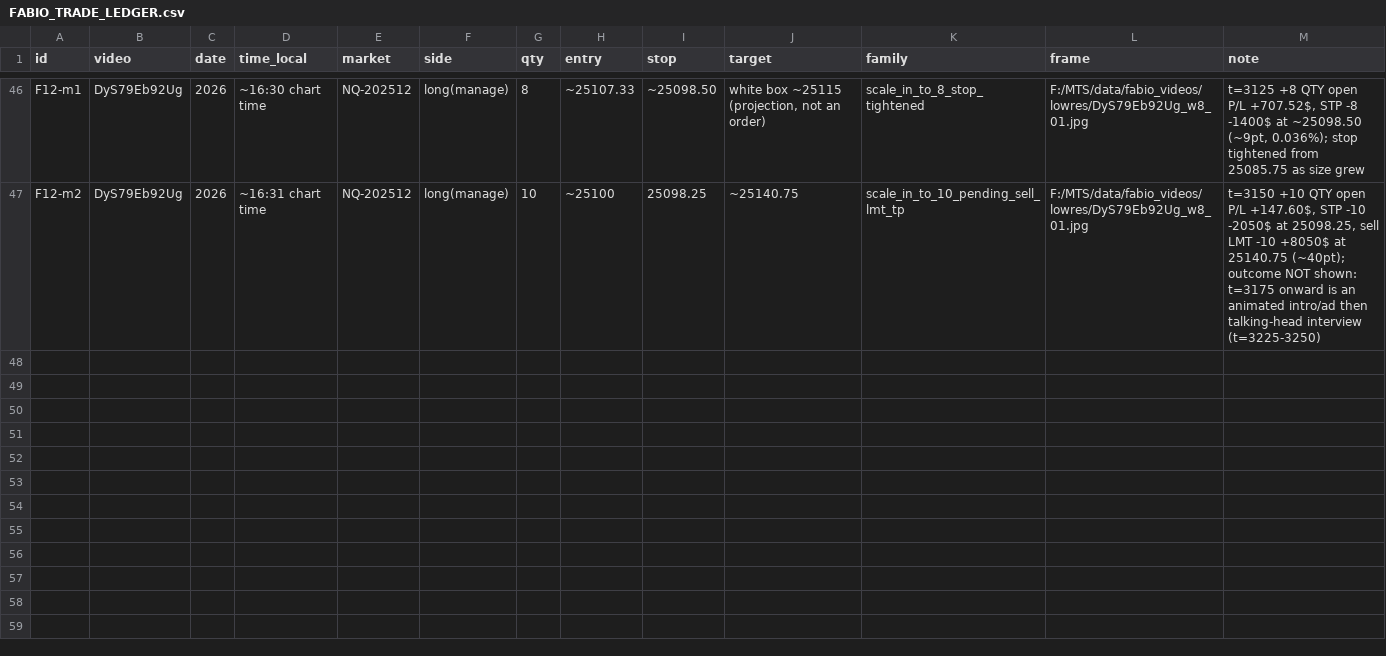
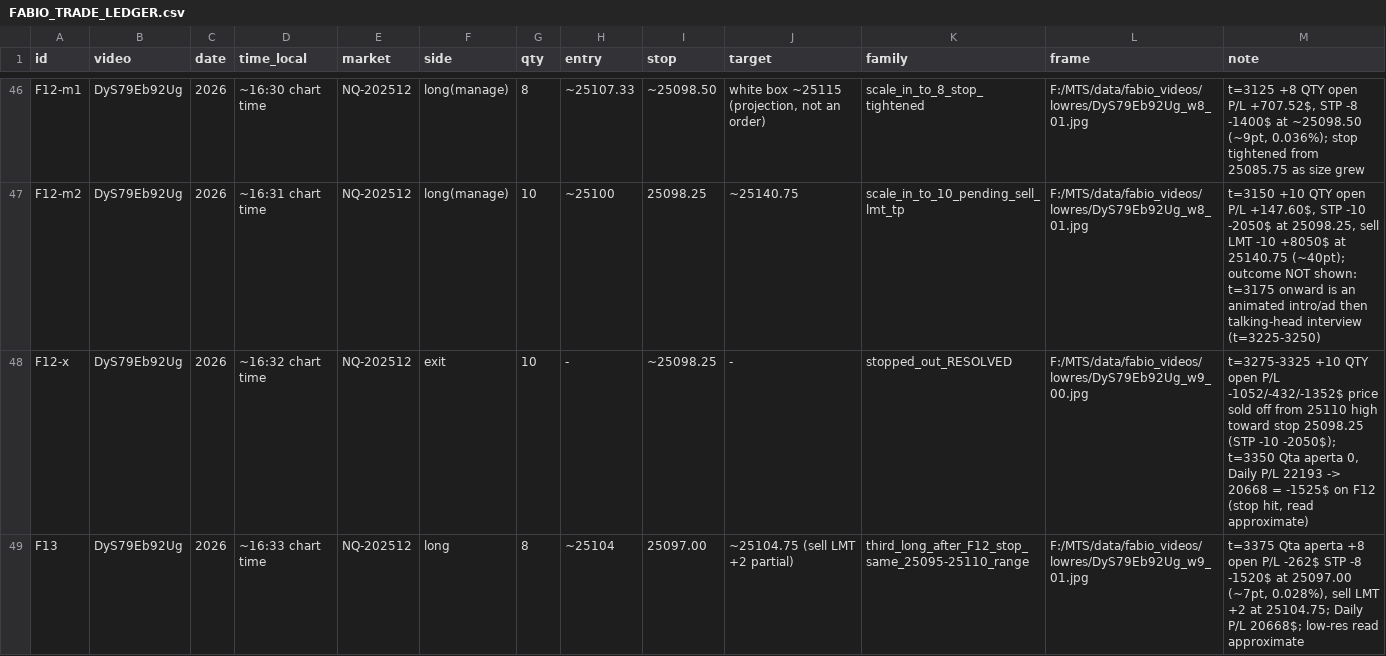
Before and after one commit to jishusharma/mts, a CSV file: MyTradingSys/research/fabio_transfer/FABIO_TRADE_LEDGER.csv, drawn as a sheet; only a part is shown, gaps mark what is left out; the diff covers the shown part only.

```diff
--- a/MyTradingSys/research/fabio_transfer/FABIO_TRADE_LEDGER.csv
+++ b/MyTradingSys/research/fabio_transfer/FABIO_TRADE_LEDGER.csv
@@ -47 +47,3 @@ F12-m1,DyS79Eb92Ug,2026,~16:30 chart time,NQ-202512,long(manage),8,~25107.33,~25
 F12-m2,DyS79Eb92Ug,2026,~16:31 chart time,NQ-202512,long(manage),10,~25100,25098.25,~25140.75,scale_in_to_10_pending_sell_lmt_tp,F:/MTS/data/fabio_videos/lowres/DyS79Eb92Ug_w8_01.jpg,"t=3150 +10 QTY open P/L +147.60$, STP -10 -2050$ at 25098.25, sell LMT -10 +8050$ at 25140.75 (~40pt); outcome NOT shown: t=3175 onward is an animated intro/ad then talking-head interview (t=3225-3250)"
+F12-x,DyS79Eb92Ug,2026,~16:32 chart time,NQ-202512,exit,10,-,~25098.25,-,stopped_out_RESOLVED,F:/MTS/data/fabio_videos/lowres/DyS79Eb92Ug_w9_00.jpg,"t=3275-3325 +10 QTY open P/L -1052/-432/-1352$ price sold off from 25110 high toward stop 25098.25 (STP -10 -2050$); t=3350 Qta aperta 0, Daily P/L 22193 -> 20668 = -1525$ on F12 (stop hit, read approximate)"
+F13,DyS79Eb92Ug,2026,~16:33 chart time,NQ-202512,long,8,~25104,25097.00,~25104.75 (sell LMT +2 partial),third_long_after_F12_stop_same_25095-25110_range,F:/MTS/data/fabio_videos/lowres/DyS79Eb92Ug_w9_01.jpg,"t=3375 Qta aperta +8 open P/L -262$ STP -8 -1520$ at 25097.00 (~7pt, 0.028%), sell LMT +2 at 25104.75; Daily P/L 20668$; low-res read approximate"
```
Also changed, not shown: 1 added row elsewhere in this file, 1 other file.
